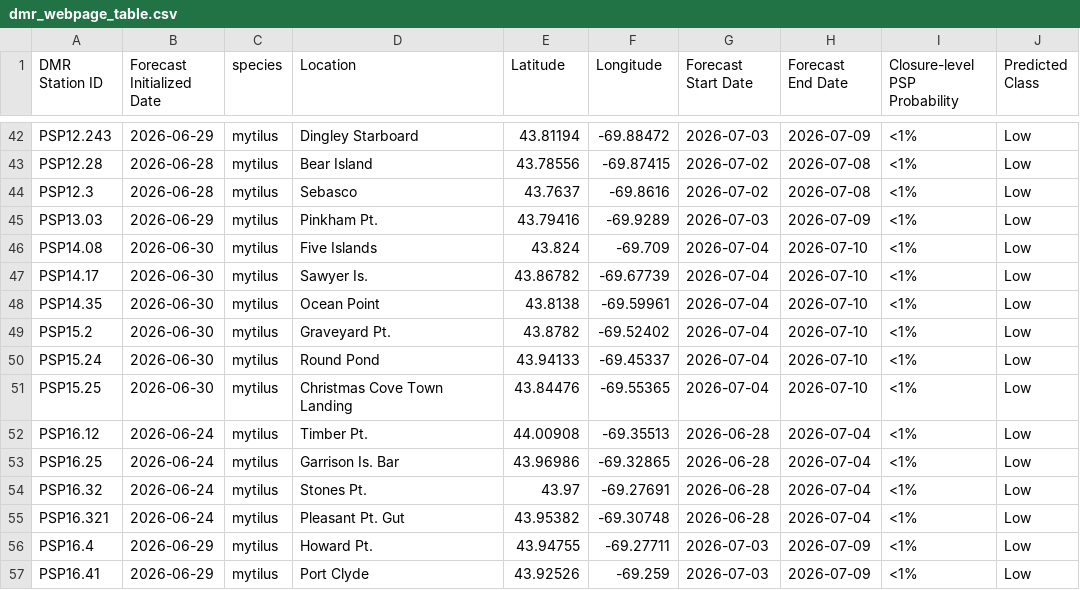
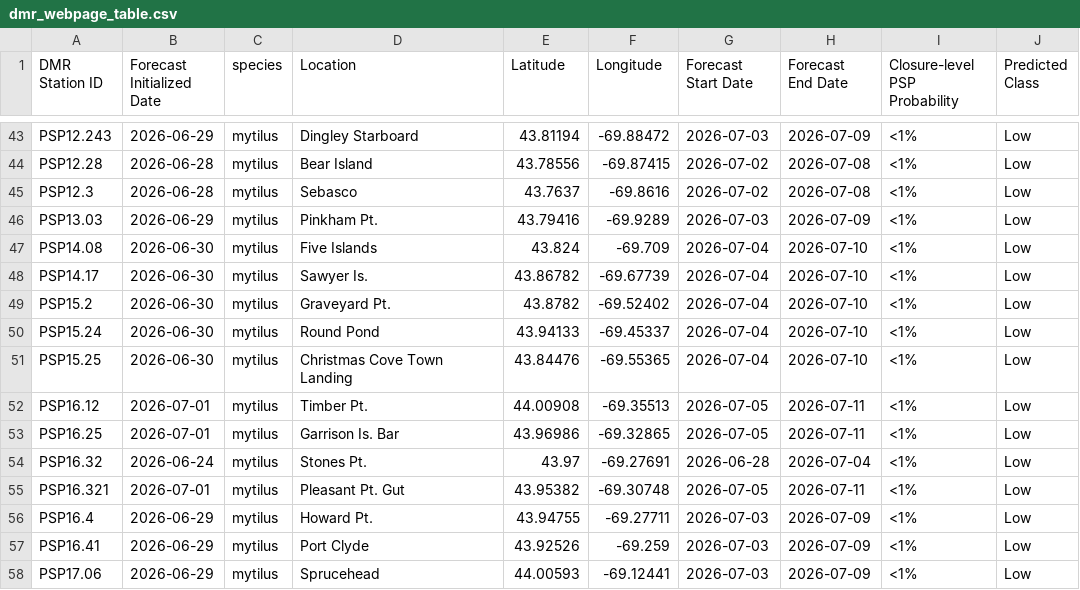
Before and after one commit to BigelowLab/pspforecast, a CSV file: inst/forecastdb/dmr_webpage_table.csv, drawn as a sheet; only a part is shown, gaps mark what is left out; the shorter side is filled out with more unchanged rows; the diff covers the shown part only.

```diff
--- a/inst/forecastdb/dmr_webpage_table.csv
+++ b/inst/forecastdb/dmr_webpage_table.csv
@@ -47,3 +48,2 @@ PSP14.08,2026-06-30,mytilus,Five Islands,43.824,-69.709,2026-07-04,2026-07-10,<1
 PSP14.17,2026-06-30,mytilus,Sawyer Is.,43.86782,-69.67739,2026-07-04,2026-07-10,<1%,Low
-PSP14.35,2026-06-30,mytilus,Ocean Point,43.8138,-69.59961,2026-07-04,2026-07-10,<1%,Low
 PSP15.2,2026-06-30,mytilus,Graveyard Pt.,43.8782,-69.52402,2026-07-04,2026-07-10,<1%,Low
@@ -51,6 +51,6 @@ PSP15.24,2026-06-30,mytilus,Round Pond,43.94133,-69.45337,2026-07-04,2026-07-10,
 PSP15.25,2026-06-30,mytilus,Christmas Cove Town Landing,43.84476,-69.55365,2026-07-04,2026-07-10,<1%,Low
-PSP16.12,2026-06-24,mytilus,Timber Pt.,44.00908,-69.35513,2026-06-28,2026-07-04,<1%,Low
-PSP16.25,2026-06-24,mytilus,Garrison Is. Bar,43.96986,-69.32865,2026-06-28,2026-07-04,<1%,Low
+PSP16.12,2026-07-01,mytilus,Timber Pt.,44.00908,-69.35513,2026-07-05,2026-07-11,<1%,Low
+PSP16.25,2026-07-01,mytilus,Garrison Is. Bar,43.96986,-69.32865,2026-07-05,2026-07-11,<1%,Low
 PSP16.32,2026-06-24,mytilus,Stones Pt.,43.97,-69.27691,2026-06-28,2026-07-04,<1%,Low
-PSP16.321,2026-06-24,mytilus,Pleasant Pt. Gut,43.95382,-69.30748,2026-06-28,2026-07-04,<1%,Low
+PSP16.321,2026-07-01,mytilus,Pleasant Pt. Gut,43.95382,-69.30748,2026-07-05,2026-07-11,<1%,Low
 PSP16.4,2026-06-29,mytilus,Howard Pt.,43.94755,-69.27711,2026-07-03,2026-07-09,<1%,Low
```
Also changed, not shown: 5 added rows, 4 removed rows and 19 edited cells elsewhere in this file, inst/forecastdb/current_forecast.csv, 9 other files.
